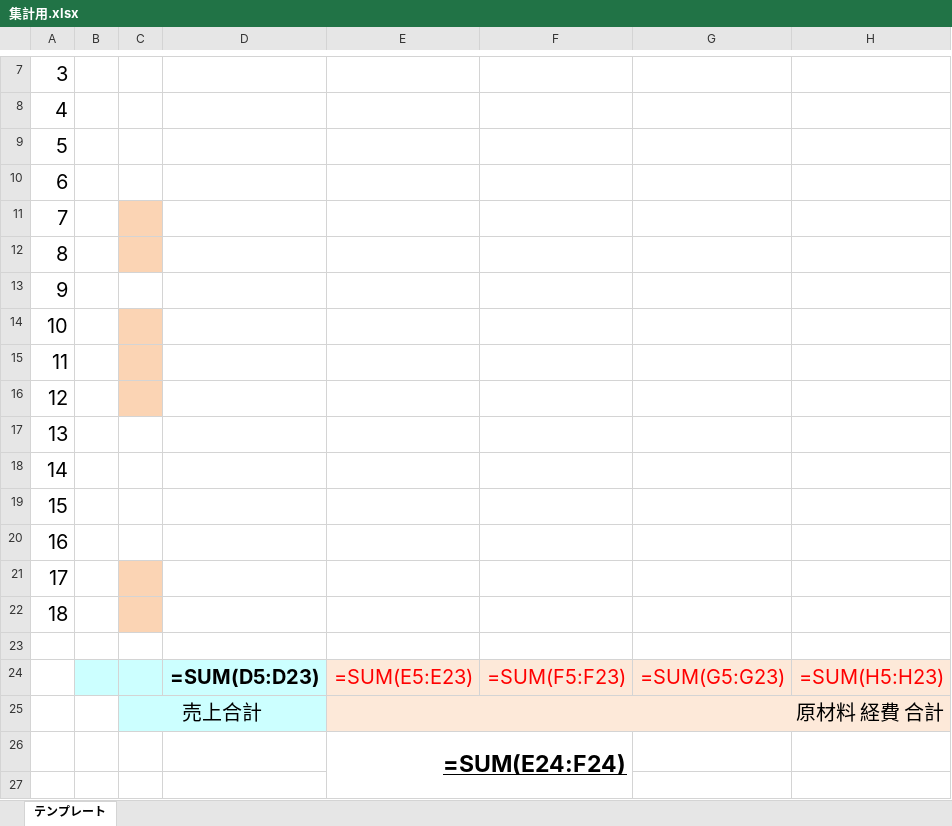
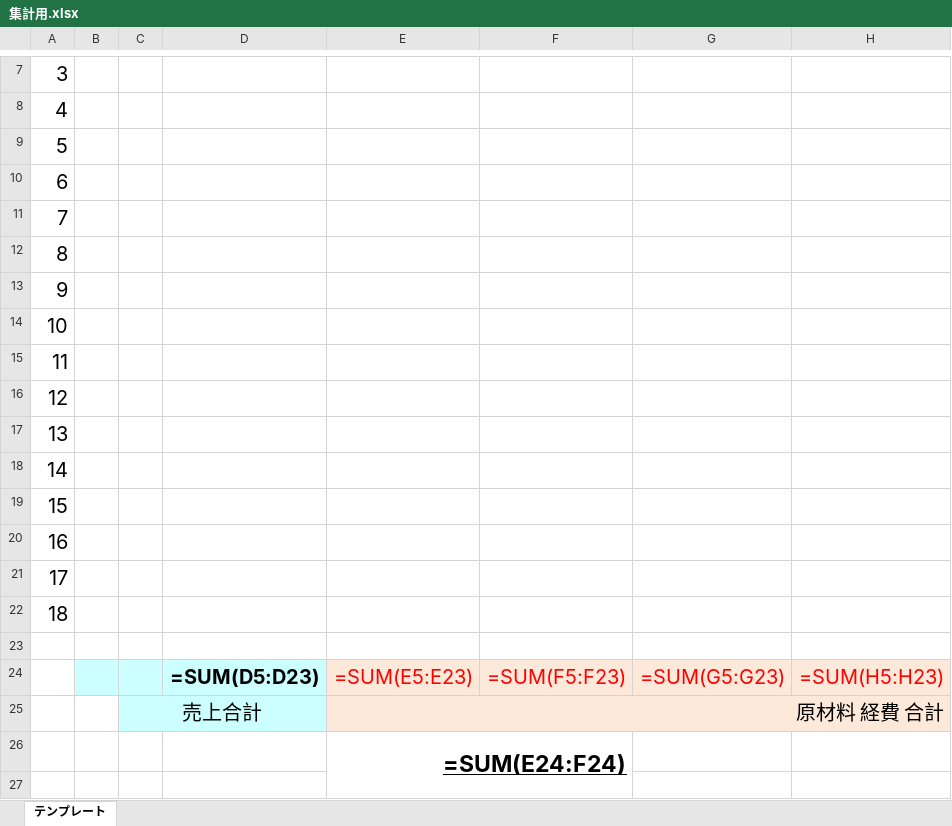
Before and after one commit to RIKU0804/invoice-tool, an Excel workbook: template/集計用.xlsx, sheet テンプレート, drawn as a sheet; only a part is shown, gaps mark what is left out; values as stored, in another font and other column widths than the file's, no borders; formulas without a stored value are shown as written; conditional formats not drawn; the diff names each change by its address in the sheet, - before the commit and + after, or states it on an @@ line.

```diff
--- a/template/集計用.xlsx (sheet テンプレート)
+++ b/template/集計用.xlsx (sheet テンプレート)
-C11:C12 fill: #FBD4B4
+C11:C12 fill: none
-C14:C16 fill: #FBD4B4
+C14:C16 fill: none
-C21:C22 fill: #FBD4B4
+C21:C22 fill: none
```
Also changed, not shown: 1 other file.
